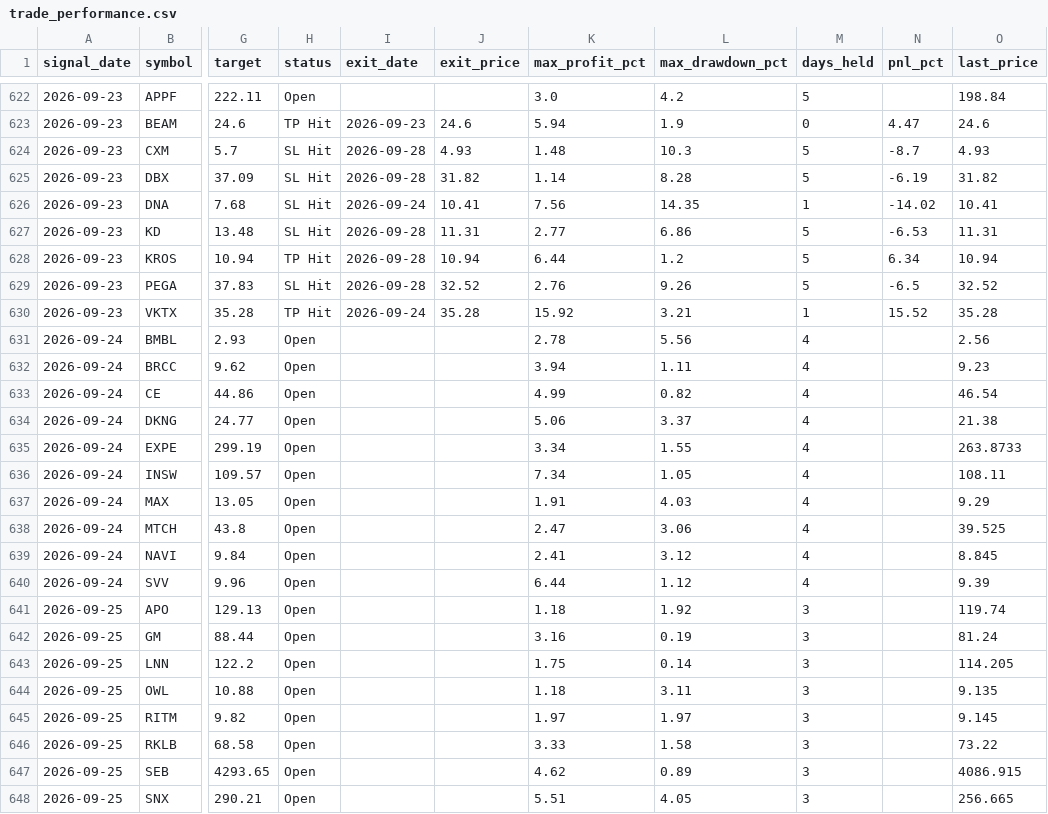
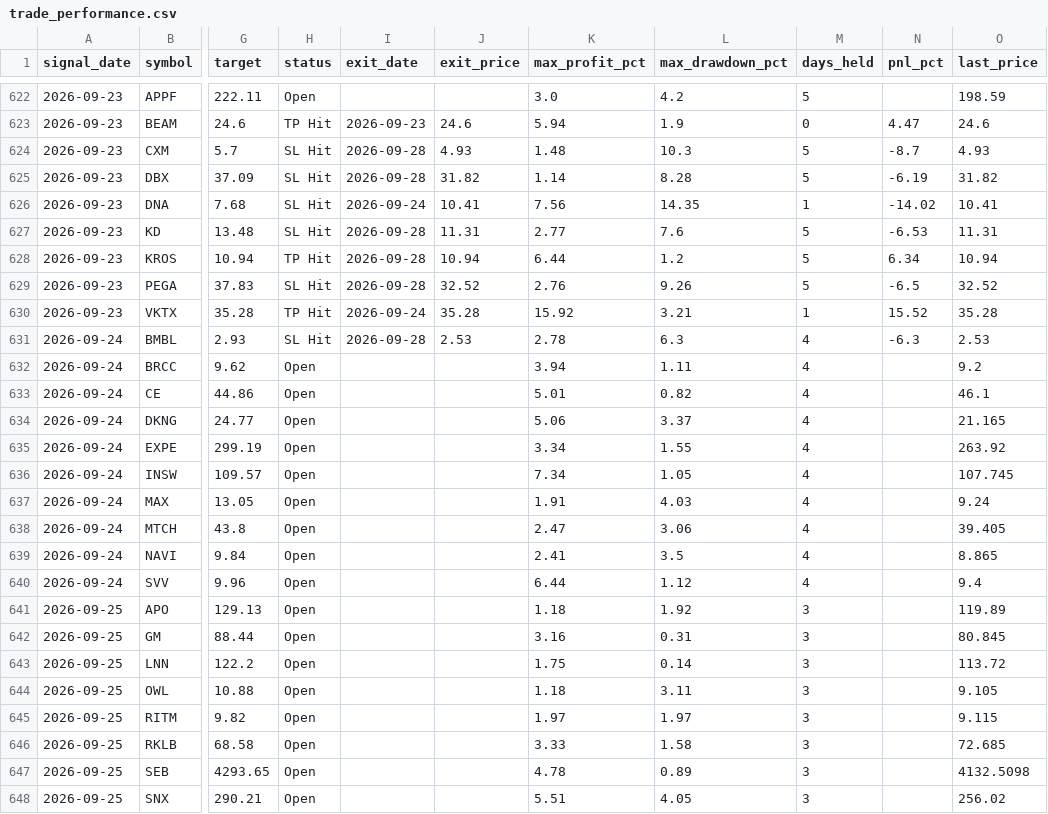
Before and after one commit to faizjio7011-code/checking-trade-signals, a CSV file: report/trade_performance.csv, drawn as a sheet; only a part is shown, gaps mark what is left out; the diff covers the shown part only; the diff names each change by its address in the sheet, - before the commit and + after, or states it on an @@ line.

```diff
--- a/report/trade_performance.csv
+++ b/report/trade_performance.csv
-O622 (last_price): 198.84
+O622 (last_price): 198.59
-L627 (max_drawdown_pct): 6.86
+L627 (max_drawdown_pct): 7.6
-H631 (status): Open
+H631 (status): SL Hit
-I631 (exit_date): (empty)
+I631 (exit_date): 2026-09-28
-J631 (exit_price): (empty)
+J631 (exit_price): 2.53
-L631 (max_drawdown_pct): 5.56
+L631 (max_drawdown_pct): 6.3
-N631 (pnl_pct): (empty)
+N631 (pnl_pct): -6.3
-O631 (last_price): 2.56
+O631 (last_price): 2.53
-O632 (last_price): 9.23
+O632 (last_price): 9.2
-K633 (max_profit_pct): 4.99
+K633 (max_profit_pct): 5.01
-O633 (last_price): 46.54
+O633 (last_price): 46.1
-O634 (last_price): 21.38
+O634 (last_price): 21.165
-O635 (last_price): 263.8733
+O635 (last_price): 263.92
-O636 (last_price): 108.11
+O636 (last_price): 107.745
-O637 (last_price): 9.29
+O637 (last_price): 9.24
-O638 (last_price): 39.525
+O638 (last_price): 39.405
-L639 (max_drawdown_pct): 3.12
+L639 (max_drawdown_pct): 3.5
-O639 (last_price): 8.845
+O639 (last_price): 8.865
-O640 (last_price): 9.39
+O640 (last_price): 9.4
-O641 (last_price): 119.74
+O641 (last_price): 119.89
-L642 (max_drawdown_pct): 0.19
+L642 (max_drawdown_pct): 0.31
-O642 (last_price): 81.24
+O642 (last_price): 80.845
-O643 (last_price): 114.205
+O643 (last_price): 113.72
-O644 (last_price): 9.135
+O644 (last_price): 9.105
-O645 (last_price): 9.145
+O645 (last_price): 9.115
-O646 (last_price): 73.22
+O646 (last_price): 72.685
-K647 (max_profit_pct): 4.62
+K647 (max_profit_pct): 4.78
-O647 (last_price): 4086.915
+O647 (last_price): 4132.5098
-O648 (last_price): 256.665
+O648 (last_price): 256.02
```
Also changed, not shown: 83 edited cells elsewhere in this file, report/reentry.csv, report/sl_hit.csv, 8 other files.
